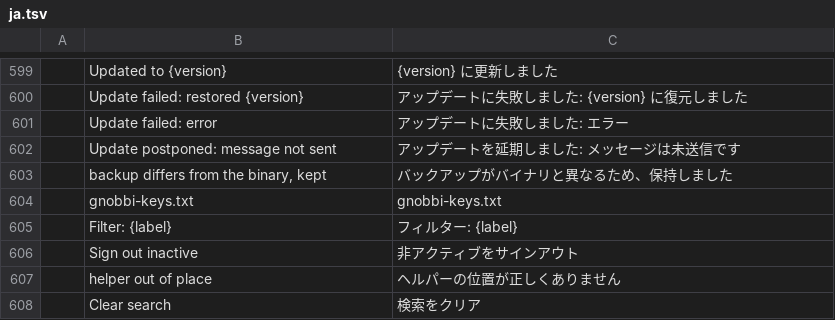
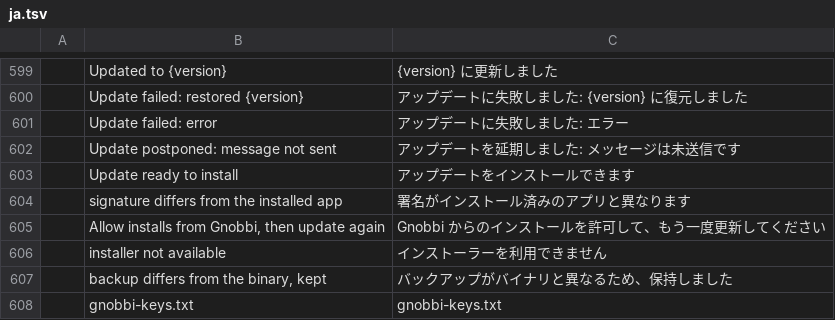
Before and after one commit to meska/gnobbi, a TSV file: crates/matrix-desktop/locales/ja.tsv, drawn as a sheet; only a part is shown, gaps mark what is left out; the shorter side is filled out with more unchanged rows; the diff names each change by its address in the sheet, - before the commit and + after, or states it on an @@ line.

```diff
--- a/crates/matrix-desktop/locales/ja.tsv
+++ b/crates/matrix-desktop/locales/ja.tsv
+row 603:  | Update ready to install | アップデートをインストールできます
+row 604:  | signature differs from the installed app | 署名がインストール済みのアプリと異なります
+row 605:  | Allow installs from Gnobbi, then update again | Gnobbi からのインストールを許可して、もう一度更新してください
+row 606:  | installer not available | インストーラーを利用できません
```
Also changed, not shown: crates/matrix-desktop/locales/bg.tsv, crates/matrix-desktop/locales/el.tsv, 27 other files.
